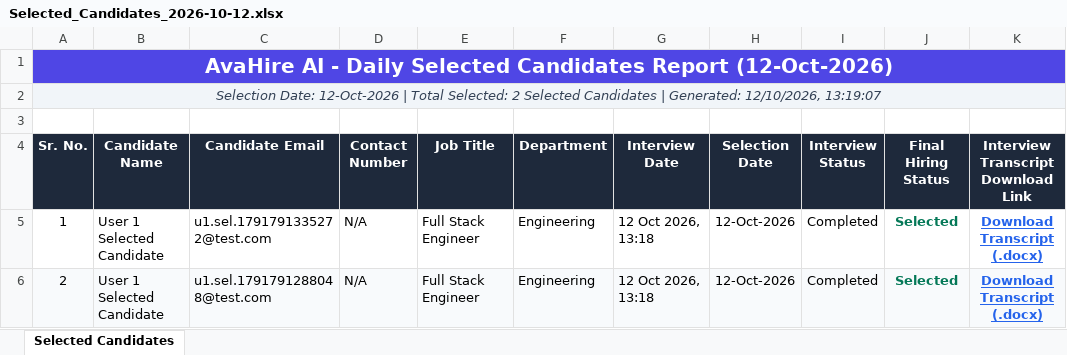
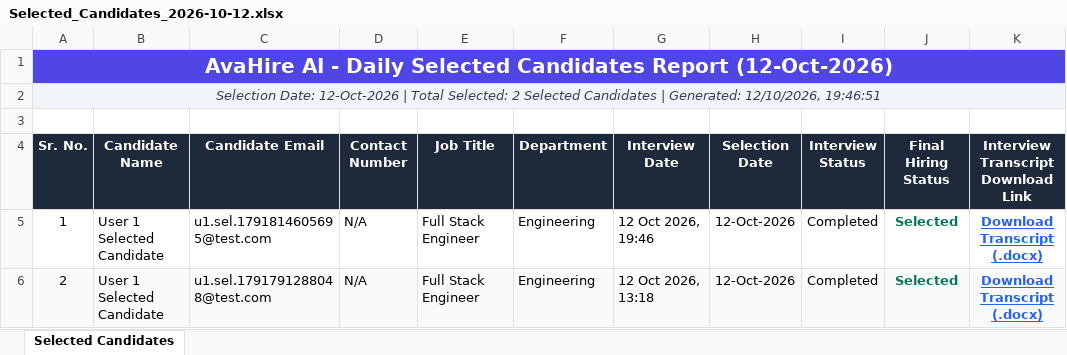
Before and after one commit to Ghodesaloni/Avahirerec, an Excel workbook: server/data/reports/salonighode_gmail_com/Selected_Candidates_2026-10-12.xlsx, sheet Selected Candidates, drawn as a sheet; only a part is shown; values as stored, in another font and other column widths than the file's, no borders; the diff names each change by its address in the sheet, - before the commit and + after, or states it on an @@ line.

```diff
--- a/server/data/reports/salonighode_gmail_com/Selected_Candidates_2026-10-12.xlsx (sheet Selected Candidates)
+++ b/server/data/reports/salonighode_gmail_com/Selected_Candidates_2026-10-12.xlsx (sheet Selected Candidates)
-A2 (Sr. No.): …Generated: 12/10/2026, 13:19:07
+A2 (Sr. No.): …Generated: 12/10/2026, 19:46:51
-C5 (Candidate Email): u1.sel.1791791335272@test.com
+C5 (Candidate Email): u1.sel.1791814605695@test.com
-G5 (Interview Date): 12 Oct 2026, 13:18
+G5 (Interview Date): 12 Oct 2026, 19:46
```
Also changed, not shown: server/data/reports/Selected_Candidates_2026-10-11.xlsx, server/data/reports/Selected_Candidates_2026-10-12.xlsx, 20 other files.
